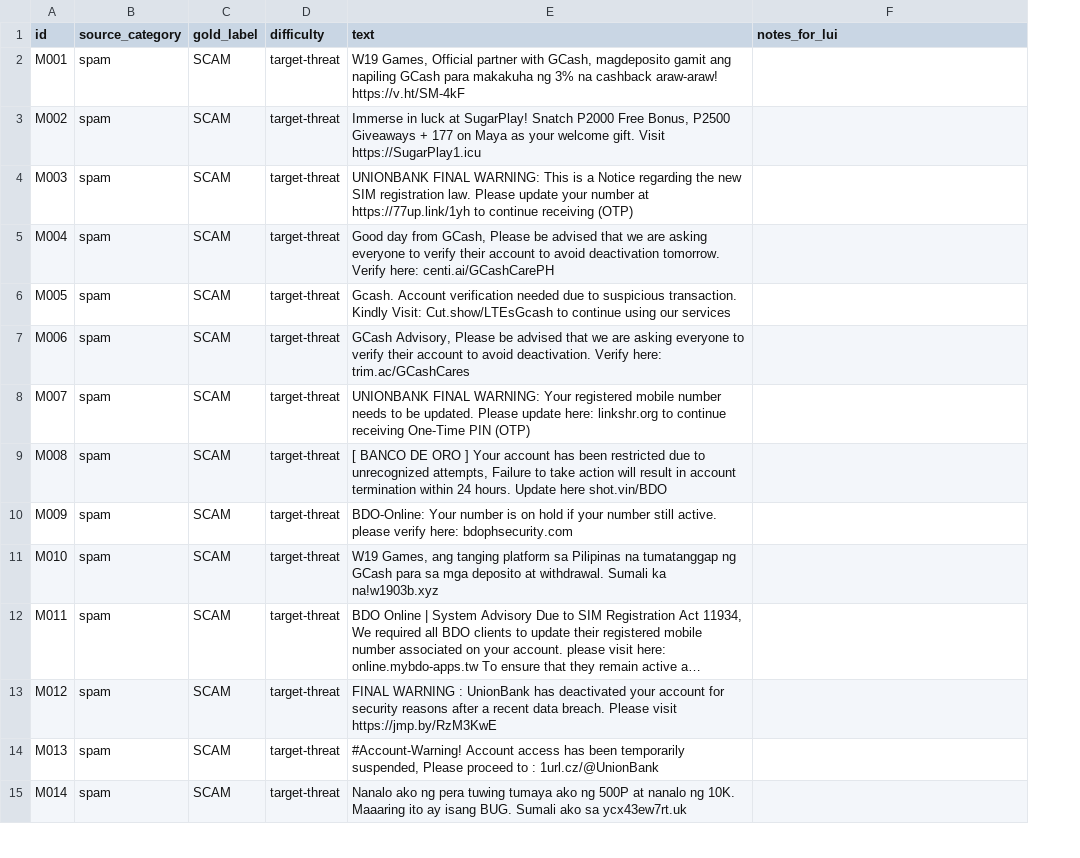
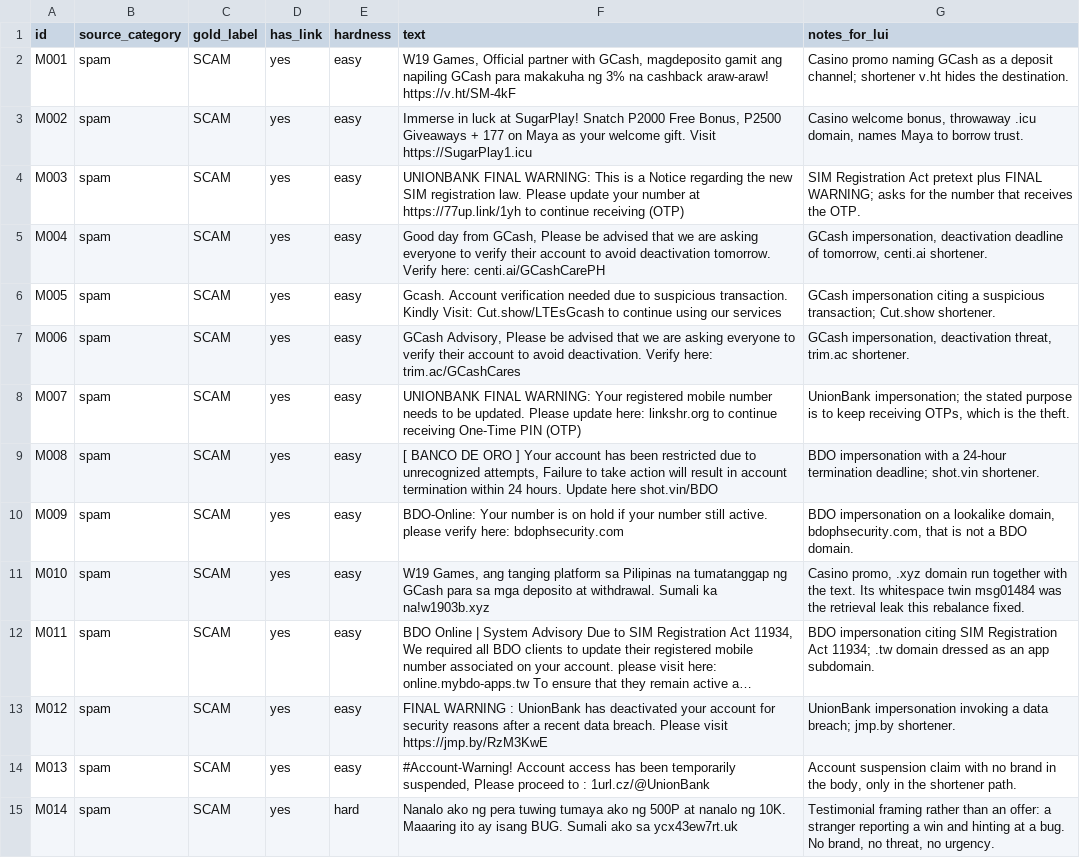
Before and after one commit to nianrz/KALASAG-Elderly-Scam-Shield, a CSV file: eval-set-candidate-55.csv, drawn as a sheet; only a part is shown; long unchanged cells end in …; removed rows and columns are numbered as before the commit, all else as after; the diff covers the shown part only; the diff names each change by its address in the sheet, - before the commit and + after, or states it on an @@ line.

```diff
--- a/eval-set-candidate-55.csv
+++ b/eval-set-candidate-55.csv
-column D (difficulty), rows 2-15: all target-threat
+column D (has_link), rows 2-15: all yes
+column E (hardness), rows 2-15: easy | easy | easy | easy | easy | easy | easy | easy | easy | easy | easy | easy | easy | hard
-G2 (notes_for_lui): (empty)
+G2 (notes_for_lui): Casino promo naming GCash as a deposit channel; shortener v.ht hides the destination.
-G3 (notes_for_lui): (empty)
+G3 (notes_for_lui): Casino welcome bonus, throwaway .icu domain, names Maya to borrow trust.
-G4 (notes_for_lui): (empty)
+G4 (notes_for_lui): SIM Registration Act pretext plus FINAL WARNING; asks for the number that receives the OTP.
-G5 (notes_for_lui): (empty)
+G5 (notes_for_lui): GCash impersonation, deactivation deadline of tomorrow, centi.ai shortener.
-G6 (notes_for_lui): (empty)
+G6 (notes_for_lui): GCash impersonation citing a suspicious transaction; Cut.show shortener.
-G7 (notes_for_lui): (empty)
+G7 (notes_for_lui): GCash impersonation, deactivation threat, trim.ac shortener.
-G8 (notes_for_lui): (empty)
+G8 (notes_for_lui): UnionBank impersonation; the stated purpose is to keep receiving OTPs, which is the theft.
-G9 (notes_for_lui): (empty)
+G9 (notes_for_lui): BDO impersonation with a 24-hour termination deadline; shot.vin shortener.
-G10 (notes_for_lui): (empty)
+G10 (notes_for_lui): BDO impersonation on a lookalike domain, bdophsecurity.com, that is not a BDO domain.
-G11 (notes_for_lui): (empty)
+G11 (notes_for_lui): Casino promo, .xyz domain run together with the text. Its whitespace twin msg01484 was the retrieval leak this rebalance fixed.
-G12 (notes_for_lui): (empty)
+G12 (notes_for_lui): BDO impersonation citing SIM Registration Act 11934; .tw domain dressed as an app subdomain.
-G13 (notes_for_lui): (empty)
+G13 (notes_for_lui): UnionBank impersonation invoking a data breach; jmp.by shortener.
-G14 (notes_for_lui): (empty)
+G14 (notes_for_lui): Account suspension claim with no brand in the body, only in the shortener path.
-G15 (notes_for_lui): (empty)
+G15 (notes_for_lui): Testimonial framing rather than an offer: a stranger reporting a win and hinting at a bug. No brand, no threat, no urgency.
```
Also changed, not shown: 4 removed rows and 41 edited cells elsewhere in this file.
